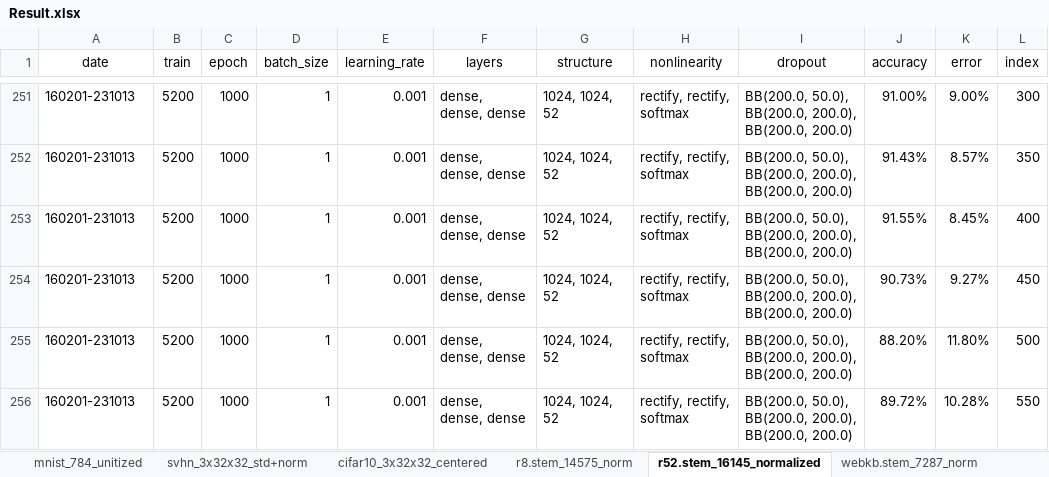
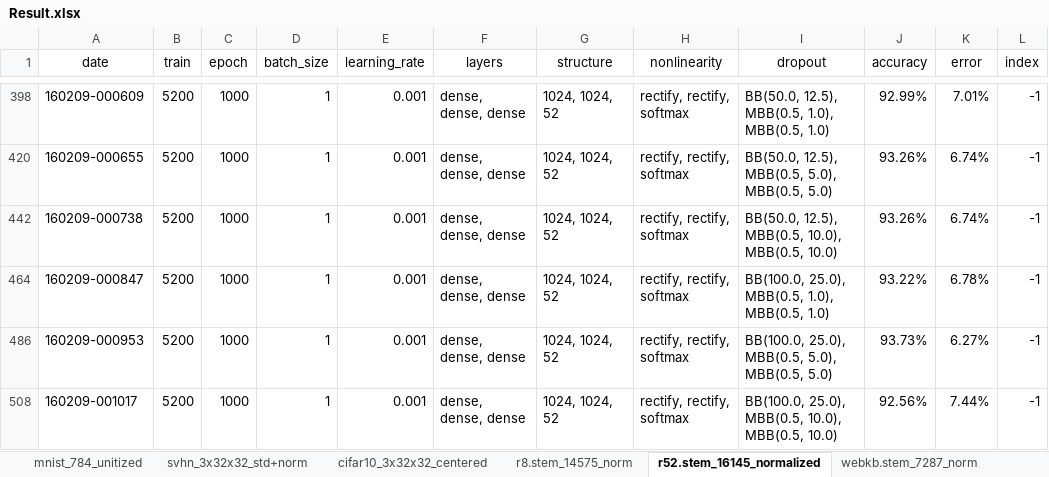
Before and after one commit to kzhai/PyANN, an Excel workbook: result/Result.xlsx, sheet r52.stem_16145_normalized, drawn as a sheet; only a part is shown, gaps mark what is left out; values as stored, in another font and other column widths than the file's, no borders; addresses are those after the commit; the diff covers the shown part only; the diff names each change by its address in the sheet, - before the commit and + after, or states it on an @@ line.

```diff
--- a/result/Result.xlsx (sheet r52.stem_16145_normalized)
+++ b/result/Result.xlsx (sheet r52.stem_16145_normalized)
-A398 (date): 160201-231013
+A398 (date): 160209-000609
-I398 (dropout): BB(200.0, 50.0), BB(200.0, 200.0), BB(200.0, 200.0)
+I398 (dropout): BB(50.0, 12.5), MBB(0.5, 1.0), MBB(0.5, 1.0)
-J398 (accuracy): 91.00%
+J398 (accuracy): 92.99%
-K398 (error): 9.00%
+K398 (error): 7.01%
-L398 (index): 300
+L398 (index): -1
-A420 (date): 160201-231013
+A420 (date): 160209-000655
-I420 (dropout): BB(200.0, 50.0), BB(200.0, 200.0), BB(200.0, 200.0)
+I420 (dropout): BB(50.0, 12.5), MBB(0.5, 5.0), MBB(0.5, 5.0)
-J420 (accuracy): 91.43%
+J420 (accuracy): 93.26%
-K420 (error): 8.57%
+K420 (error): 6.74%
-L420 (index): 350
+L420 (index): -1
-A442 (date): 160201-231013
+A442 (date): 160209-000738
-I442 (dropout): BB(200.0, 50.0), BB(200.0, 200.0), BB(200.0, 200.0)
+I442 (dropout): BB(50.0, 12.5), MBB(0.5, 10.0), MBB(0.5, 10.0)
-J442 (accuracy): 91.55%
+J442 (accuracy): 93.26%
-K442 (error): 8.45%
+K442 (error): 6.74%
-L442 (index): 400
+L442 (index): -1
-A464 (date): 160201-231013
+A464 (date): 160209-000847
-I464 (dropout): BB(200.0, 50.0), BB(200.0, 200.0), BB(200.0, 200.0)
+I464 (dropout): BB(100.0, 25.0), MBB(0.5, 1.0), MBB(0.5, 1.0)
-J464 (accuracy): 90.73%
+J464 (accuracy): 93.22%
-K464 (error): 9.27%
+K464 (error): 6.78%
-L464 (index): 450
+L464 (index): -1
-A486 (date): 160201-231013
+A486 (date): 160209-000953
-I486 (dropout): BB(200.0, 50.0), BB(200.0, 200.0), BB(200.0, 200.0)
+I486 (dropout): BB(100.0, 25.0), MBB(0.5, 5.0), MBB(0.5, 5.0)
-J486 (accuracy): 88.20%
+J486 (accuracy): 93.73%
-K486 (error): 11.80%
+K486 (error): 6.27%
-L486 (index): 500
+L486 (index): -1
-A508 (date): 160201-231013
+A508 (date): 160209-001017
-I508 (dropout): BB(200.0, 50.0), BB(200.0, 200.0), BB(200.0, 200.0)
+I508 (dropout): BB(100.0, 25.0), MBB(0.5, 10.0), MBB(0.5, 10.0)
-J508 (accuracy): 89.72%
+J508 (accuracy): 92.56%
-K508 (error): 10.28%
+K508 (error): 7.44%
-L508 (index): 550
+L508 (index): -1
```
Also changed, not shown: 111 hidden or unhidden rows and 75 edited cells elsewhere in this sheet, sheet sentence.stem_11413_normalized, sheet review.stem_23733_normalized, sheet subjective.stem_13089_norm, hidden cells, result/accuracy.xlsx, 7 other files.
